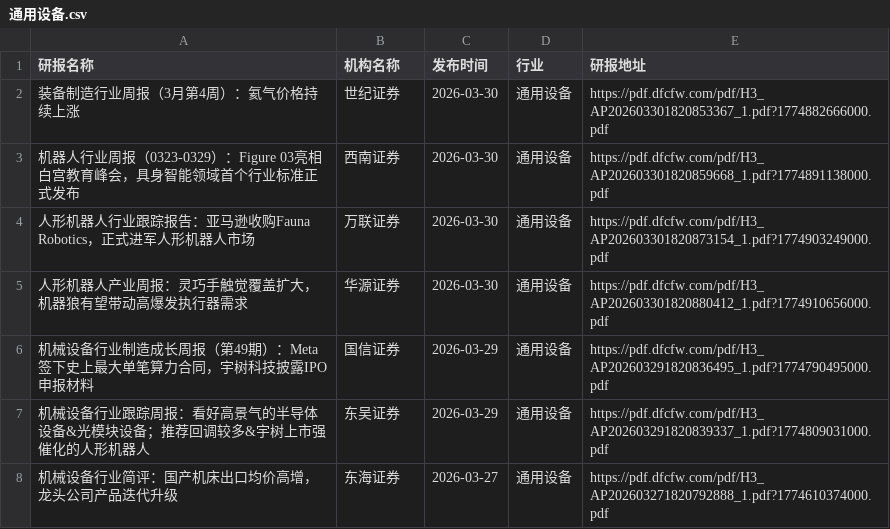
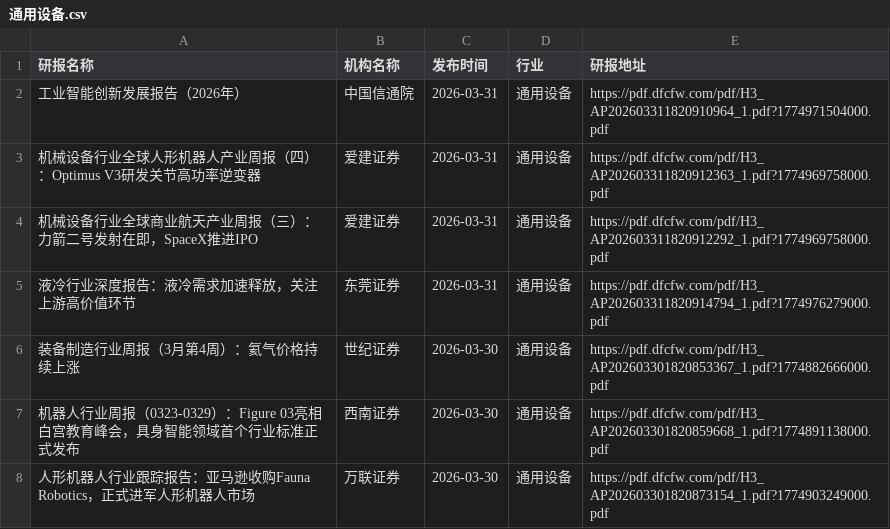
Before and after one commit to yueshandewu/dongcai_report, a CSV file: eastmoney/通用设备.csv, drawn as a sheet; only a part is shown; the shorter side is filled out with more unchanged rows; the diff names each change by its address in the sheet, - before the commit and + after, or states it on an @@ line.

```diff
--- a/eastmoney/通用设备.csv
+++ b/eastmoney/通用设备.csv
+row 2: 工业智能创新发展报告（2026年） | 中国信通院 | 2026-03-31 | 通用设备 | https://pdf.dfcfw.com/pdf/H3_AP202603311820910964_1.pdf?1774971504000.pdf
+row 3: 机械设备行业全球人形机器人产业周报（四）：Optimus V3研发关节高功率逆变器 | 爱建证券 | 2026-03-31 | 通用设备 | https://pdf.dfcfw.com/pdf/H3_AP202603311820912363_1.pdf?1774969758000.pdf
+row 4: 机械设备行业全球商业航天产业周报（三）：力箭二号发射在即，SpaceX推进IPO | 爱建证券 | 2026-03-31 | 通用设备 | https://pdf.dfcfw.com/pdf/H3_AP202603311820912292_1.pdf?1774969758000.pdf
+row 5: 液冷行业深度报告：液冷需求加速释放，关注上游高价值环节 | 东莞证券 | 2026-03-31 | 通用设备 | https://pdf.dfcfw.com/pdf/H3_AP202603311820914794_1.pdf?1774976279000.pdf
```
Also changed, not shown: eastmoney/IT服务Ⅱ.csv, eastmoney/通信设备.csv, 36 other files.
